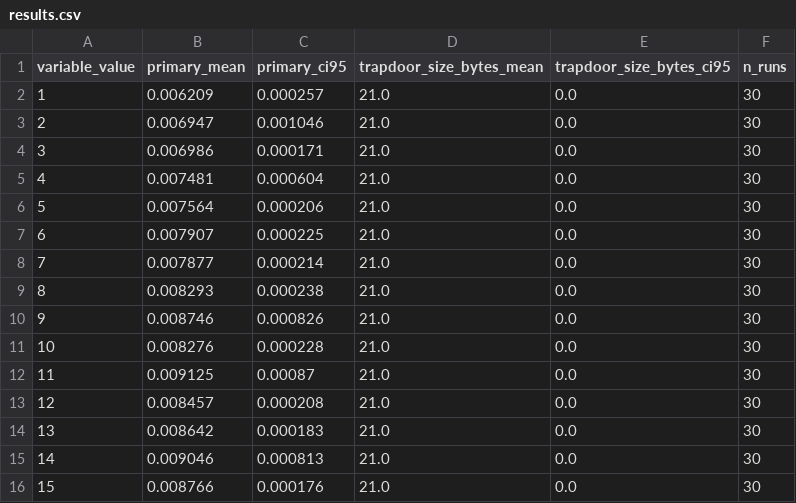
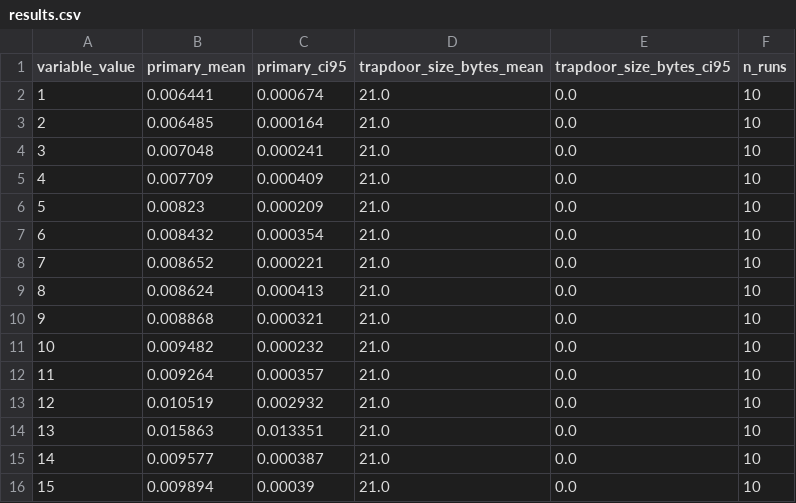
Before and after one commit to Jaoguya/ABCD, a CSV file: Schemes/guo_vdsse/exp1_trapdoor_generation/results.csv, drawn as a sheet; only a part is shown; the diff covers the shown part only.

```diff
--- a/Schemes/guo_vdsse/exp1_trapdoor_generation/results.csv
+++ b/Schemes/guo_vdsse/exp1_trapdoor_generation/results.csv
@@ -1,16 +1,16 @@
 variable_value,primary_mean,primary_ci95,trapdoor_size_bytes_mean,trapdoor_size_bytes_ci95,n_runs
-1,0.006209,0.000257,21.0,0.0,30
-2,0.006947,0.001046,21.0,0.0,30
-3,0.006986,0.000171,21.0,0.0,30
-4,0.007481,0.000604,21.0,0.0,30
-5,0.007564,0.000206,21.0,0.0,30
-6,0.007907,0.000225,21.0,0.0,30
-7,0.007877,0.000214,21.0,0.0,30
-8,0.008293,0.000238,21.0,0.0,30
-9,0.008746,0.000826,21.0,0.0,30
-10,0.008276,0.000228,21.0,0.0,30
-11,0.009125,0.00087,21.0,0.0,30
-12,0.008457,0.000208,21.0,0.0,30
-13,0.008642,0.000183,21.0,0.0,30
-14,0.009046,0.000813,21.0,0.0,30
-15,0.008766,0.000176,21.0,0.0,30
+1,0.006441,0.000674,21.0,0.0,10
+2,0.006485,0.000164,21.0,0.0,10
+3,0.007048,0.000241,21.0,0.0,10
+4,0.007709,0.000409,21.0,0.0,10
+5,0.00823,0.000209,21.0,0.0,10
+6,0.008432,0.000354,21.0,0.0,10
+7,0.008652,0.000221,21.0,0.0,10
+8,0.008624,0.000413,21.0,0.0,10
+9,0.008868,0.000321,21.0,0.0,10
+10,0.009482,0.000232,21.0,0.0,10
+11,0.009264,0.000357,21.0,0.0,10
+12,0.010519,0.002932,21.0,0.0,10
+13,0.015863,0.013351,21.0,0.0,10
+14,0.009577,0.000387,21.0,0.0,10
+15,0.009894,0.00039,21.0,0.0,10
```
Also changed, not shown: 15 edited cells elsewhere in this file, Schemes/guo_vdsse/exp2_search_latency/raw_runs.csv, Schemes/guo_vdsse/exp2_search_latency/results.csv, 12 other files.
